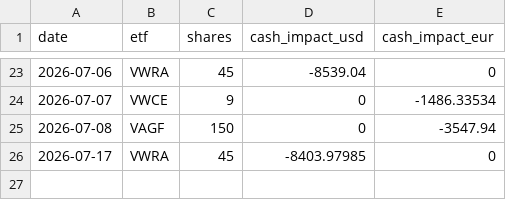
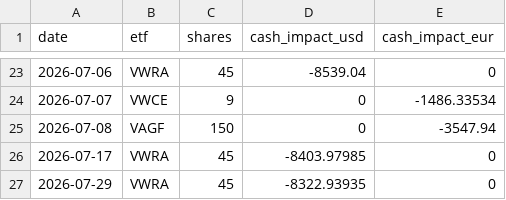
Before and after one commit to obaino/pyProjects, a CSV file: assets/trades.csv, drawn as a sheet; only a part is shown, gaps mark what is left out.

Commit message:
modified:   assets/trades.csv

```diff
--- a/assets/trades.csv
+++ b/assets/trades.csv
@@ -26 +26,2 @@ date,etf,shares,cash_impact_usd,cash_impact_eur
 2026-07-17,VWRA,45,-8403.97985,0
+2026-07-29,VWRA,45,-8322.93935,0
```
